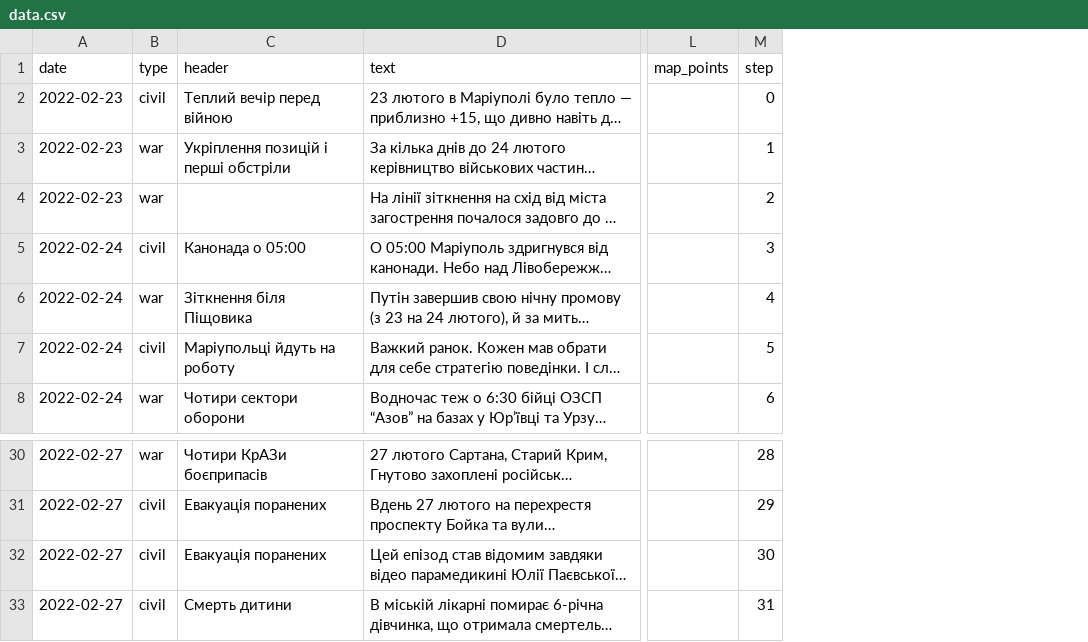
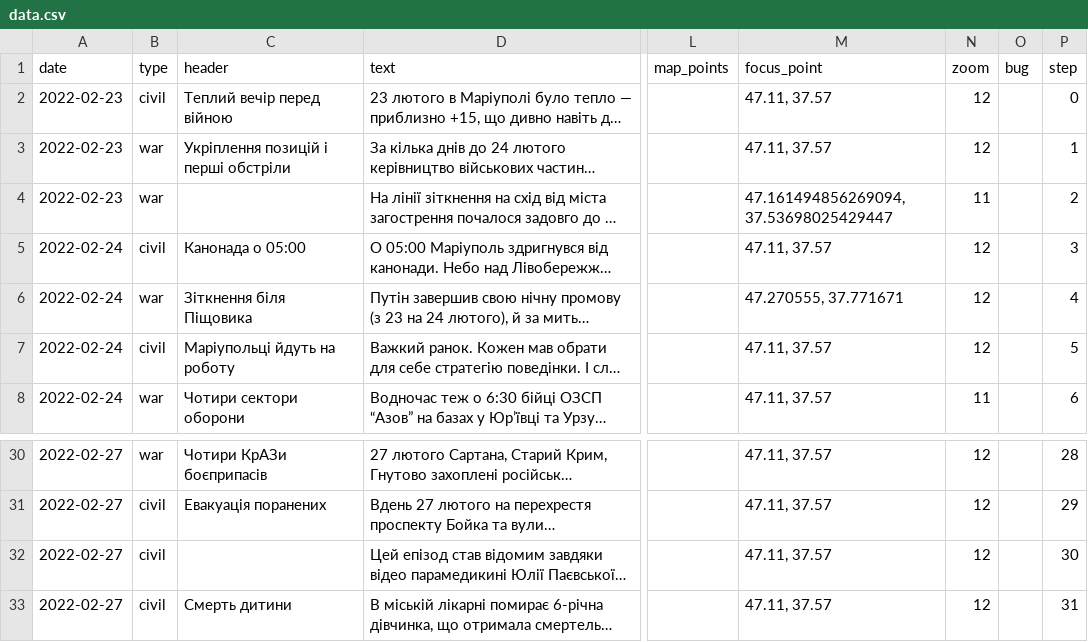
Before and after one commit to HubashovD/project_mariupol_chronicles, a CSV file: data/data.csv, drawn as a sheet; only a part is shown, gaps mark what is left out; long unchanged cells end in …; the diff names each change by its address in the sheet, - before the commit and + after, or states it on an @@ line.

```diff
--- a/data/data.csv
+++ b/data/data.csv
+column M (focus_point), rows 2-8: 47.11, 37.57 | 47.11, 37.57 | 47.161494856269094, 37.53698025429447 | 47.11, 37.57 | 47.270555, 37.771671 | 47.11, 37.57 | 47.11, 37.57; rows 30-33: all 47.11, 37.57
+column N (zoom), rows 2-8: 12 | 12 | 11 | 12 | 12 | 12 | 11; rows 30-33: all 12
+column O (bug), empty
-C32 (header): Евакуація поранених
+C32 (header): (empty)
```
Also changed, not shown: data/scenario.csv, 7 other files.
